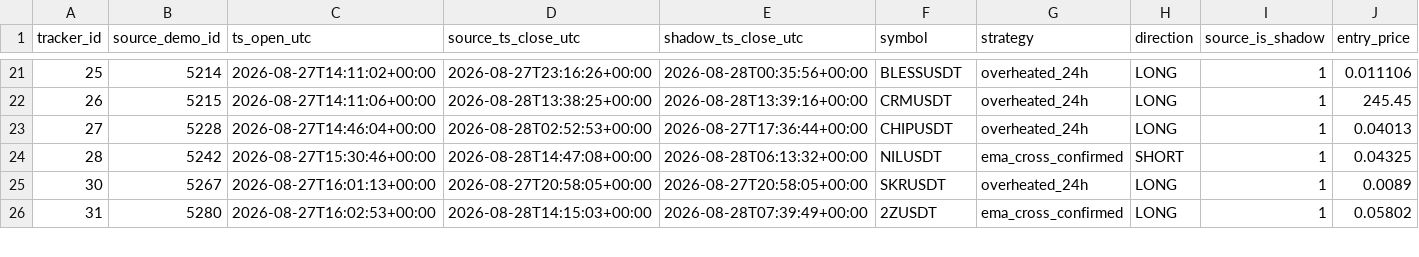
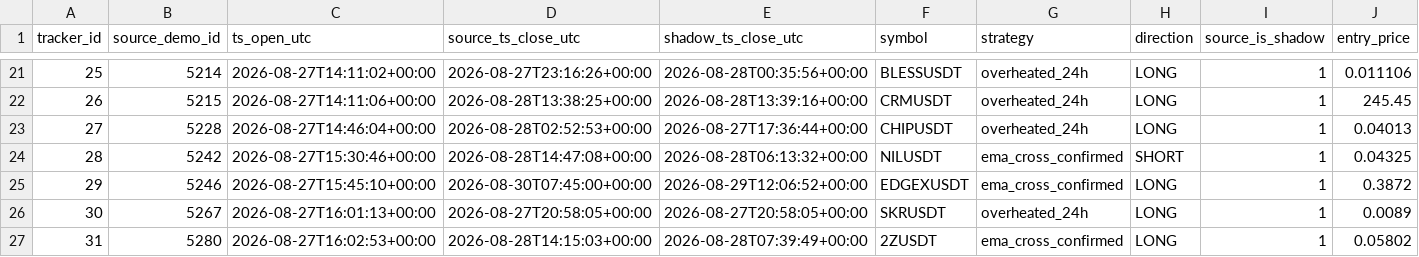
Before and after one commit to mamaligatudorjw-lang/Tv-bot, a CSV file: telegram-webhook-bot/outcome_trailing_shadow/forward_rows.csv, drawn as a sheet; only a part is shown, gaps mark what is left out; rows hold the shown columns only; the diff names each change by its address in the sheet, - before the commit and + after, or states it on an @@ line.

```diff
--- a/telegram-webhook-bot/outcome_trailing_shadow/forward_rows.csv
+++ b/telegram-webhook-bot/outcome_trailing_shadow/forward_rows.csv
+row 25: 29 | 5246 | 2026-08-27T15:45:10+00:00 | 2026-08-30T07:45:00+00:00 | 2026-08-29T12:06:52+00:00 | EDGEXUSDT | ema_cross_confirmed | LONG | 1 | 0.3872
```
Also changed, not shown: telegram-webhook-bot/outcome_trailing_shadow/forward_summary.csv, telegram-webhook-bot/outcome_trailing_shadow/paired_bootstrap.csv, 3 other files.
